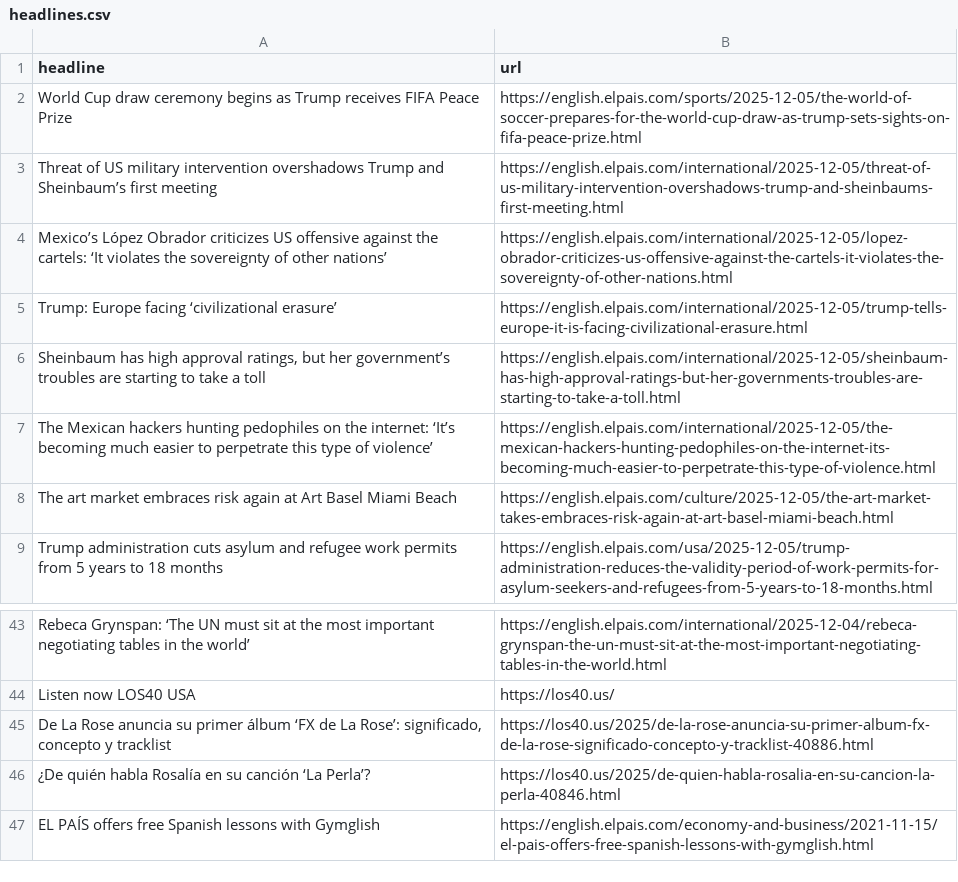
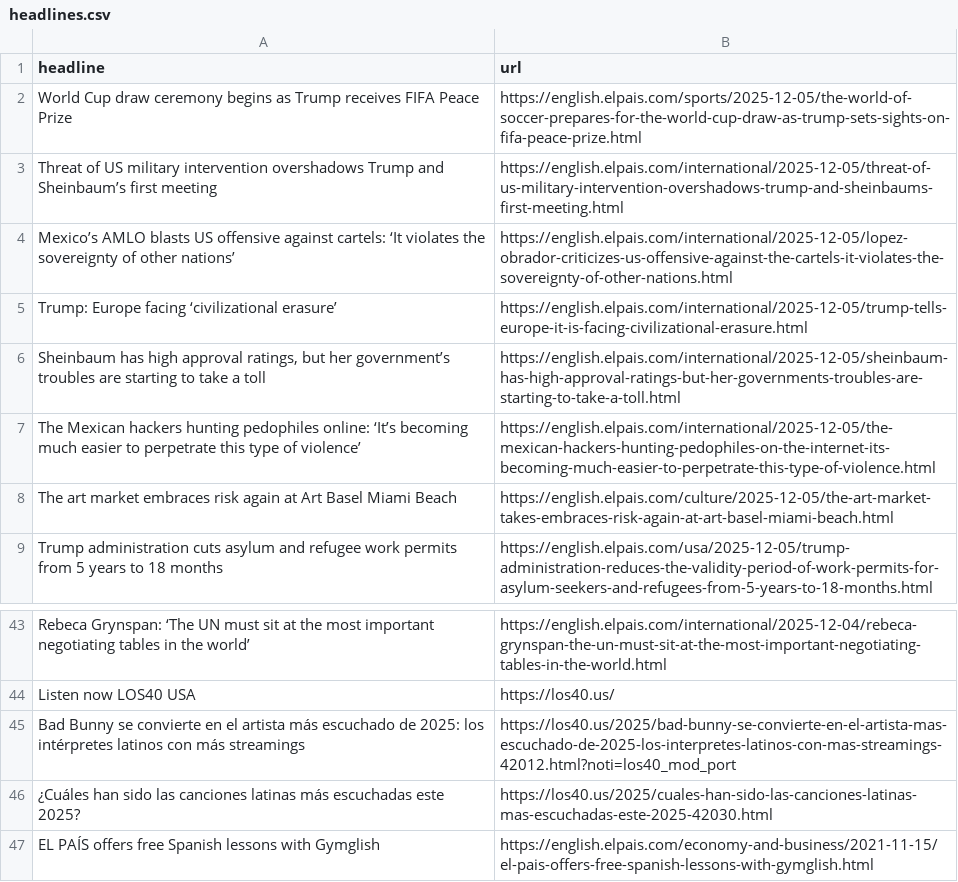
Before and after one commit to sa3991/el-pais-autoscraper, a CSV file: headlines.csv, drawn as a sheet; only a part is shown, gaps mark what is left out.

```diff
--- a/headlines.csv
+++ b/headlines.csv
@@ -3,6 +3,6 @@ World Cup draw ceremony begins as Trump receives FIFA Peace Prize,https://englis
 Threat of US military intervention overshadows Trump and Sheinbaum’s first meeting,https://english.elpais.com/international/2025-12-05/threat-of-us-military-intervention-overshadows-trump-and-sheinbaums-first-meeting.html
-Mexico’s López Obrador criticizes US offensive against the cartels: ‘It violates the sovereignty of other nations’ ,https://english.elpais.com/international/2025-12-05/lopez-obrador-criticizes-us-offensive-against-the-cartels-it-violates-the-sovereignty-of-other-nations.html
+Mexico’s AMLO blasts US offensive against cartels: ‘It violates the sovereignty of other nations’,https://english.elpais.com/international/2025-12-05/lopez-obrador-criticizes-us-offensive-against-the-cartels-it-violates-the-sovereignty-of-other-nations.html
 Trump: Europe facing ‘civilizational erasure’,https://english.elpais.com/international/2025-12-05/trump-tells-europe-it-is-facing-civilizational-erasure.html
 "Sheinbaum has high approval ratings, but her government’s troubles are starting to take a toll",https://english.elpais.com/international/2025-12-05/sheinbaum-has-high-approval-ratings-but-her-governments-troubles-are-starting-to-take-a-toll.html
-The Mexican hackers hunting pedophiles on the internet: ‘It’s becoming much easier to perpetrate this type of violence’,https://english.elpais.com/international/2025-12-05/the-mexican-hackers-hunting-pedophiles-on-the-internet-its-becoming-much-easier-to-perpetrate-this-type-of-violence.html
+The Mexican hackers hunting pedophiles online: ‘It’s becoming much easier to perpetrate this type of violence’,https://english.elpais.com/international/2025-12-05/the-mexican-hackers-hunting-pedophiles-on-the-internet-its-becoming-much-easier-to-perpetrate-this-type-of-violence.html
 The art market embraces risk again at Art Basel Miami Beach ,https://english.elpais.com/culture/2025-12-05/the-art-market-takes-embraces-risk-again-at-art-basel-miami-beach.html
@@ -45,4 +45,4 @@ Rebeca Grynspan: ‘The UN must sit at the most important negotiating tables in
 Listen now LOS40 USA,https://los40.us/
-"De La Rose anuncia su primer álbum ‘FX de La Rose’: significado, concepto y tracklist",https://los40.us/2025/de-la-rose-anuncia-su-primer-album-fx-de-la-rose-significado-concepto-y-tracklist-40886.html
-¿De quién habla Rosalía en su canción ‘La Perla’?,https://los40.us/2025/de-quien-habla-rosalia-en-su-cancion-la-perla-40846.html
+Bad Bunny se convierte en el artista más escuchado de 2025: los intérpretes latinos con más streamings,https://los40.us/2025/bad-bunny-se-convierte-en-el-artista-mas-escuchado-de-2025-los-interpretes-latinos-con-mas-streamings-42012.html?noti=los40_mod_port
+¿Cuáles han sido las canciones latinas más escuchadas este 2025?,https://los40.us/2025/cuales-han-sido-las-canciones-latinas-mas-escuchadas-este-2025-42030.html
 EL PAÍS offers free Spanish lessons with Gymglish,https://english.elpais.com/economy-and-business/2021-11-15/el-pais-offers-free-spanish-lessons-with-gymglish.html
```
